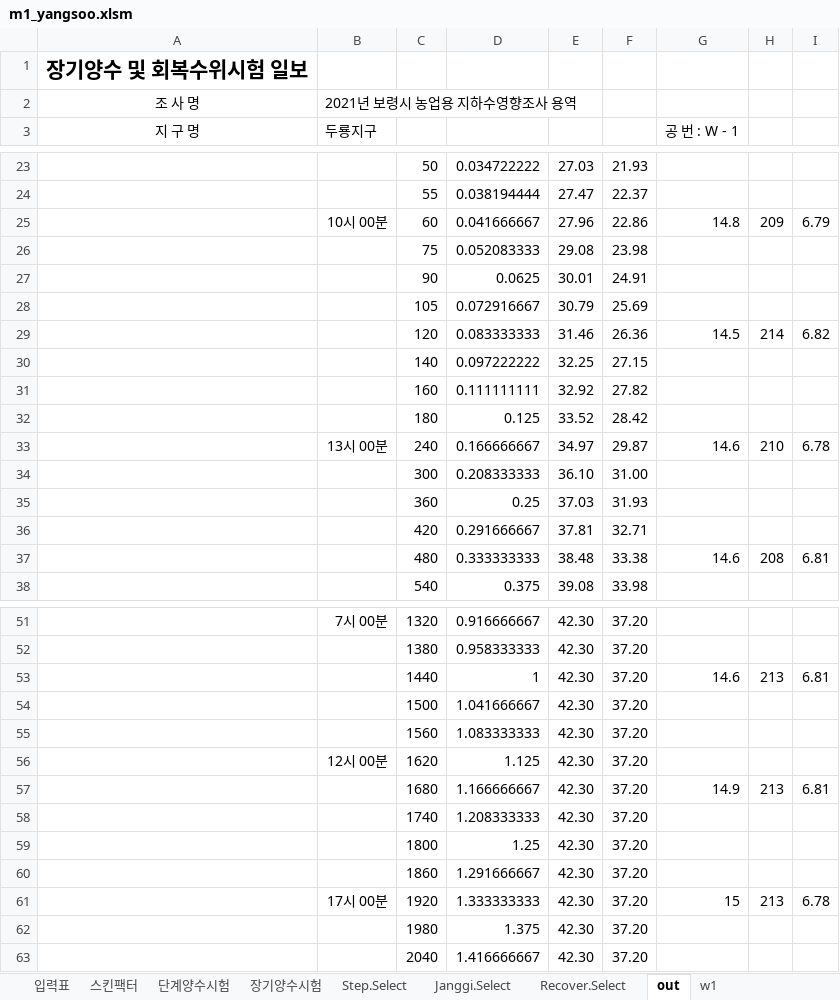
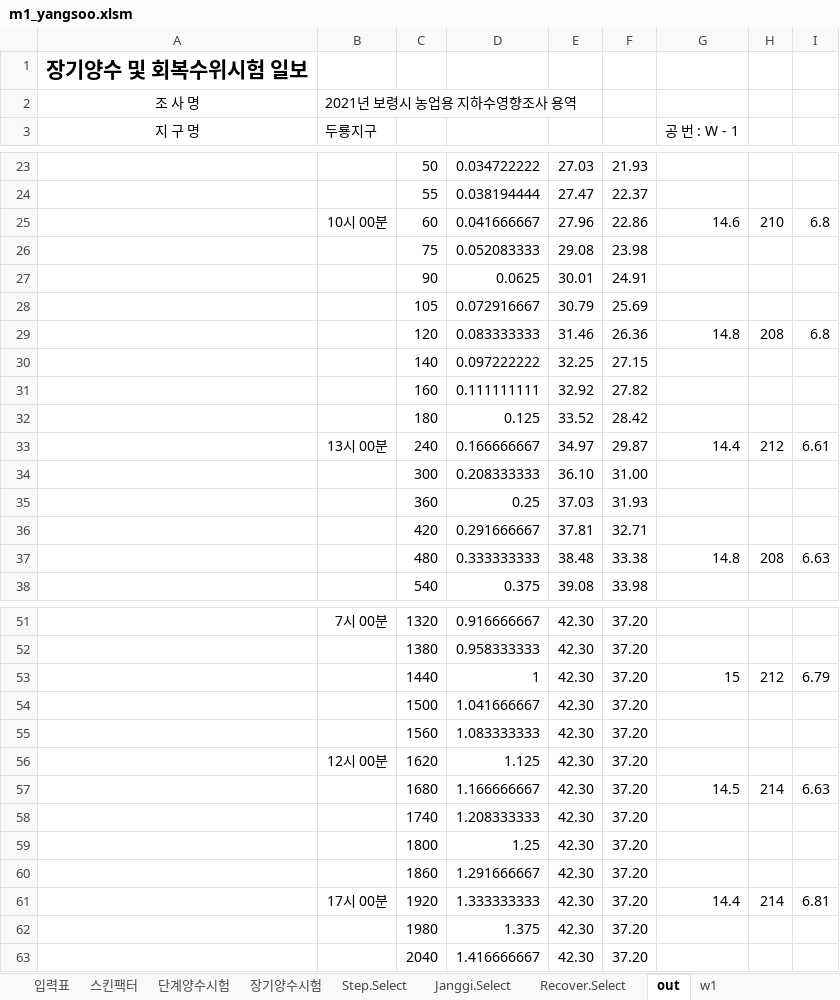
Before and after one commit to VB6Hobbyst7/02_Excel, an Excel workbook: 07_LandSlide/07_양수시험/m1_yangsoo.xlsm, sheet out, drawn as a sheet; only a part is shown, gaps mark what is left out; values as stored, in another font and other column widths than the file's, no borders; charts and pictures not drawn; the diff covers the shown part only; the diff names each change by its address in the sheet, - before the commit and + after, or states it on an @@ line.

```diff
--- a/07_LandSlide/07_양수시험/m1_yangsoo.xlsm (sheet out)
+++ b/07_LandSlide/07_양수시험/m1_yangsoo.xlsm (sheet out)
-G25 (공 번 : W - 1): 14.8
+G25 (공 번 : W - 1): 14.6
-H25: 209
+H25: 210
-I25: 6.79
+I25: 6.8
-G29 (공 번 : W - 1): 14.5
+G29 (공 번 : W - 1): 14.8
-H29: 214
+H29: 208
-I29: 6.82
+I29: 6.8
-G33 (공 번 : W - 1): 14.6
+G33 (공 번 : W - 1): 14.4
-H33: 210
+H33: 212
-I33: 6.78
+I33: 6.61
-G37 (공 번 : W - 1): 14.6
+G37 (공 번 : W - 1): 14.8
-I37: 6.81
+I37: 6.63
-G53 (공 번 : W - 1): 14.6
+G53 (공 번 : W - 1): 15
-H53: 213
+H53: 212
-I53: 6.81
+I53: 6.79
-G57 (공 번 : W - 1): 14.9
+G57 (공 번 : W - 1): 14.5
-H57: 213
+H57: 214
-I57: 6.81
+I57: 6.63
-G61 (공 번 : W - 1): 15
+G61 (공 번 : W - 1): 14.4
-H61: 213
+H61: 214
-I61: 6.78
+I61: 6.81
```
Also changed, not shown: 7 edited cells elsewhere in this sheet, sheet 단계양수시험, sheet w1, sheet 스킨팩터, formulas that keep their value, charts or pictures.
